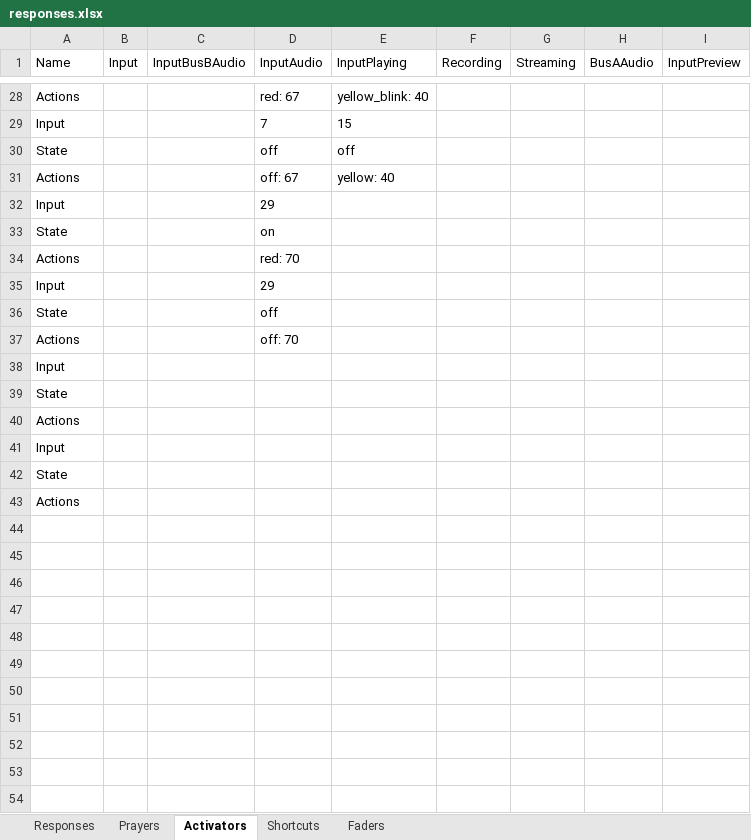
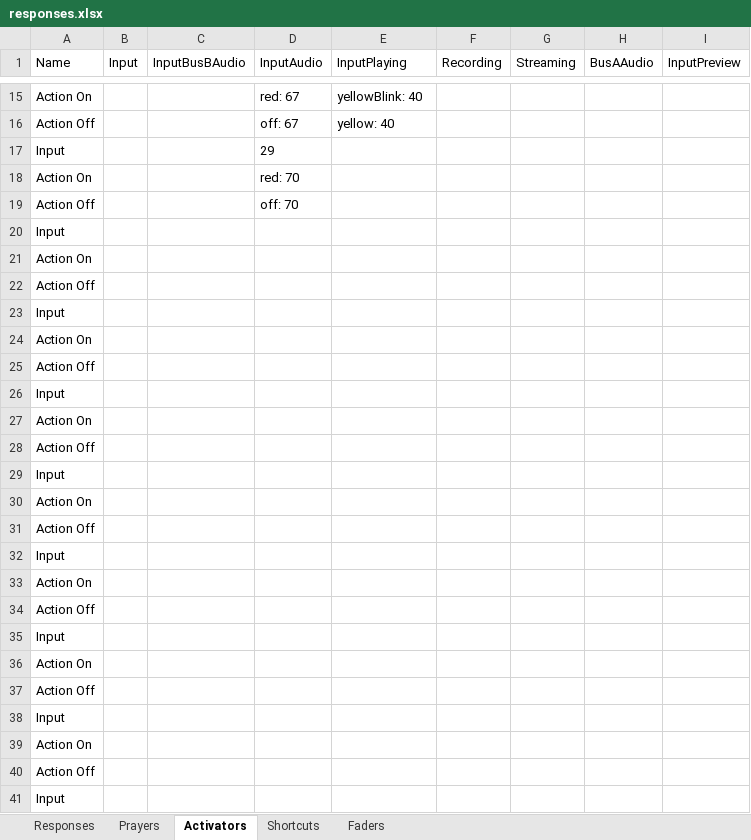
Before and after one commit to lobosat/APCvmix, an Excel workbook: responses.xlsx, sheet Activators, drawn as a sheet; only a part is shown, gaps mark what is left out; values as stored, in another font and other column widths than the file's, no borders; removed rows and columns are numbered as before the commit, all else as after; the diff covers the shown part only; the diff names each change by its address in the sheet, - before the commit and + after, or states it on an @@ line.

```diff
--- a/responses.xlsx (sheet Activators)
+++ b/responses.xlsx (sheet Activators)
-A15 (Name): Actions
+A15 (Name): Action On
-E15 (InputPlaying): yellow_blink: 40
+E15 (InputPlaying): yellowBlink: 40
-row 29: Input |  |  | 7 | 15
-row 30: State |  |  | off | off
-A16 (Name): Actions
+A16 (Name): Action Off
-row 33: State |  |  | on
-A18 (Name): Actions
+A18 (Name): Action On
-row 35: Input |  |  | 29
-row 36: State |  |  | off
-A19 (Name): Actions
+A19 (Name): Action Off
-A21 (Name): State
+A21 (Name): Action On
-A22 (Name): Actions
+A22 (Name): Action Off
-A24 (Name): State
+A24 (Name): Action On
-A25 (Name): Actions
+A25 (Name): Action Off
+row 26: Input
+row 27: Action On
+row 28: Action Off
+row 29: Input
+row 30: Action On
+row 31: Action Off
+row 32: Input
+row 33: Action On
+row 34: Action Off
+row 35: Input
+row 36: Action On
+row 37: Action Off
+row 38: Input
+row 39: Action On
+row 40: Action Off
+row 41: Input
```
Also changed, not shown: 3 added rows, 14 removed rows and 18 edited cells elsewhere in this sheet, sheet Shortcuts, 3 other files.
